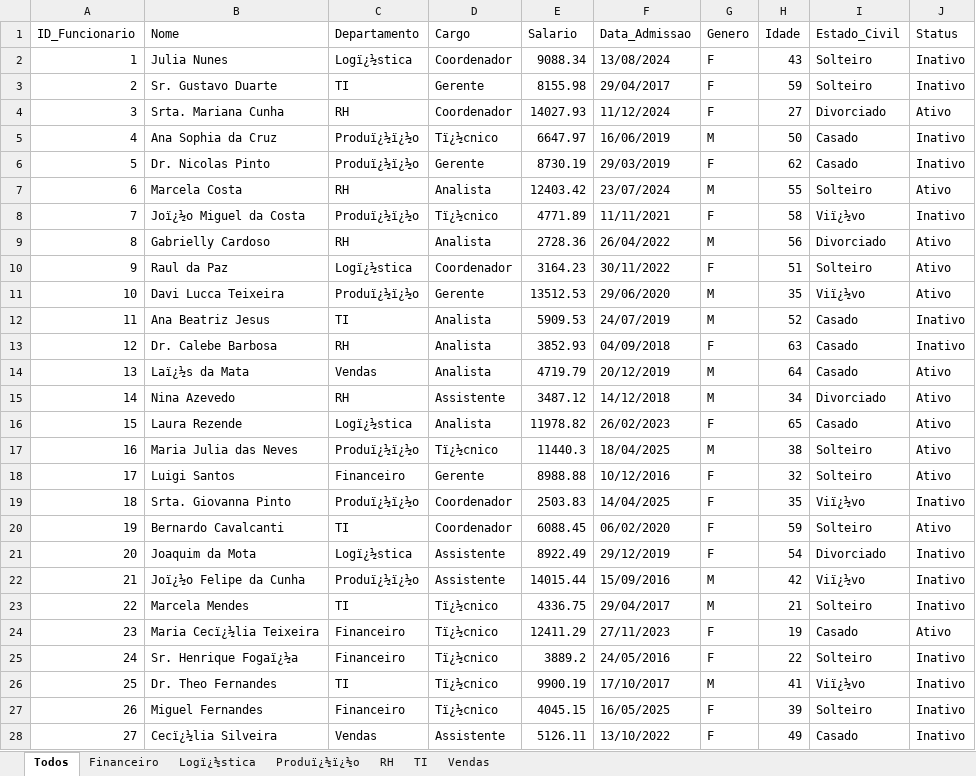
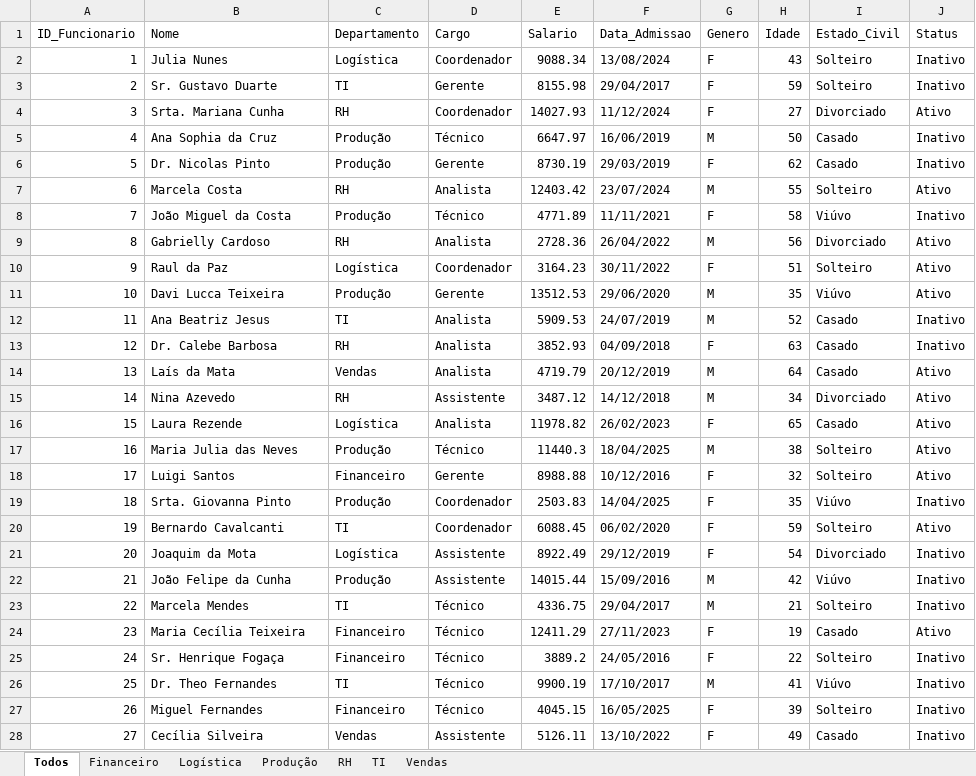
Before and after one commit to cfneves/turma-visualizacao-de-dados, an Excel workbook: alunos/Christian_Wis/semana_04/base_rh_por_depto.xlsx, sheet Todos, drawn as a sheet; only a part is shown; values as stored, in another font and other column widths than the file's, no borders; the diff covers the shown part only; the diff names each change by its address in the sheet, - before the commit and + after, or states it on an @@ line.

Commit message:
semana 04 - dia 01: entrega arquivos e datetime

```diff
--- a/alunos/Christian_Wis/semana_04/base_rh_por_depto.xlsx (sheet Todos)
+++ b/alunos/Christian_Wis/semana_04/base_rh_por_depto.xlsx (sheet Todos)
-sheet tab: Logï¿½stica
+sheet tab: Logística
-sheet tab: Produï¿½ï¿½o
+sheet tab: Produção
-C2 (Departamento): Logï¿½stica
+C2 (Departamento): Logística
-C5:C6 (Departamento): Produï¿½ï¿½o
+C5:C6 (Departamento): Produção
-D5 (Cargo): Tï¿½cnico
+D5 (Cargo): Técnico
-B8 (Nome): Joï¿½o Miguel da Costa
+B8 (Nome): João Miguel da Costa
-C8 (Departamento): Produï¿½ï¿½o
+C8 (Departamento): Produção
-D8 (Cargo): Tï¿½cnico
+D8 (Cargo): Técnico
-I8 (Estado_Civil): Viï¿½vo
+I8 (Estado_Civil): Viúvo
-C10 (Departamento): Logï¿½stica
+C10 (Departamento): Logística
-C11 (Departamento): Produï¿½ï¿½o
+C11 (Departamento): Produção
-I11 (Estado_Civil): Viï¿½vo
+I11 (Estado_Civil): Viúvo
-B14 (Nome): Laï¿½s da Mata
+B14 (Nome): Laís da Mata
-C16 (Departamento): Logï¿½stica
+C16 (Departamento): Logística
-C17 (Departamento): Produï¿½ï¿½o
+C17 (Departamento): Produção
-D17 (Cargo): Tï¿½cnico
+D17 (Cargo): Técnico
-C19 (Departamento): Produï¿½ï¿½o
+C19 (Departamento): Produção
-I19 (Estado_Civil): Viï¿½vo
+I19 (Estado_Civil): Viúvo
-C21 (Departamento): Logï¿½stica
+C21 (Departamento): Logística
-B22 (Nome): Joï¿½o Felipe da Cunha
+B22 (Nome): João Felipe da Cunha
-C22 (Departamento): Produï¿½ï¿½o
+C22 (Departamento): Produção
-I22 (Estado_Civil): Viï¿½vo
+I22 (Estado_Civil): Viúvo
-D23:D27 (Cargo): Tï¿½cnico
+D23:D27 (Cargo): Técnico
-B24 (Nome): Maria Cecï¿½lia Teixeira
+B24 (Nome): Maria Cecília Teixeira
-B25 (Nome): Sr. Henrique Fogaï¿½a
+B25 (Nome): Sr. Henrique Fogaça
-I26 (Estado_Civil): Viï¿½vo
+I26 (Estado_Civil): Viúvo
-B28 (Nome): Cecï¿½lia Silveira
+B28 (Nome): Cecília Silveira
```
Also changed, not shown: 958 edited cells elsewhere in this sheet, sheet Produção, sheet Logística, sheet Financeiro, sheet Vendas, sheet RH, sheet TI, alunos/Christian_Wis/semana_04/base_rh.xlsx, 11 other files.
